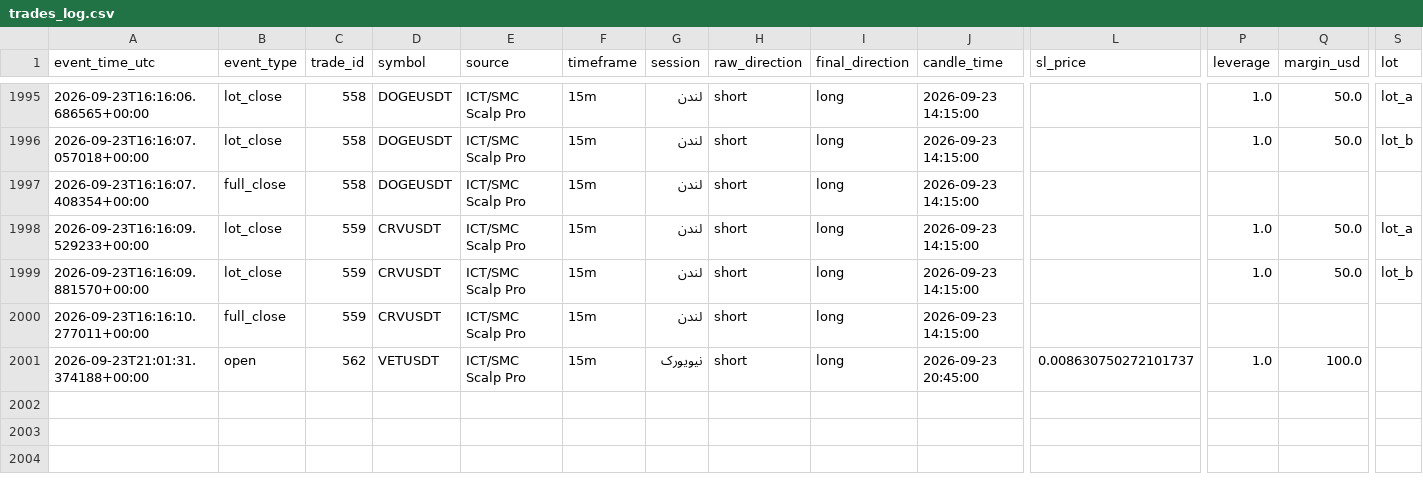
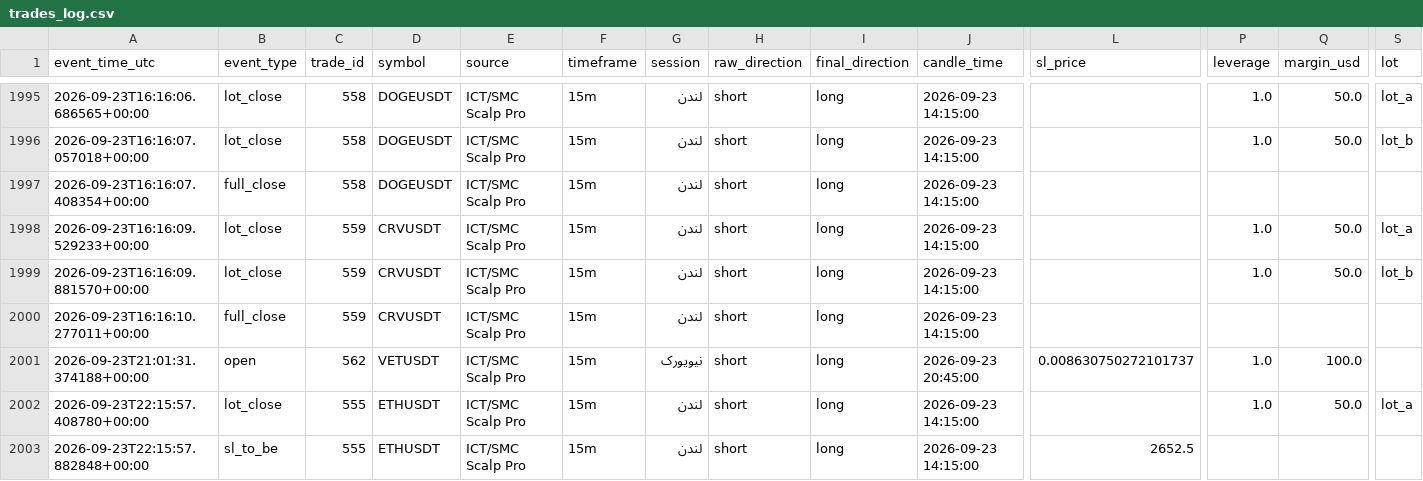
Before and after one commit to amirtorofi-sketch/Crypto-Signal-Bot, a CSV file: trades_log.csv, drawn as a sheet; only a part is shown, gaps mark what is left out; rows hold the shown columns only; the diff names each change by its address in the sheet, - before the commit and + after, or states it on an @@ line.

```diff
--- a/trades_log.csv
+++ b/trades_log.csv
+row 2002: 2026-09-23T22:15:57.408780+00:00 | lot_close | 555 | ETHUSDT | ICT/SMC Scalp Pro | 15m | لندن | short | long | 2026-09-23 14:15:00 |  | 1.0 | 50.0 | lot_a
+row 2003: 2026-09-23T22:15:57.882848+00:00 | sl_to_be | 555 | ETHUSDT | ICT/SMC Scalp Pro | 15m | لندن | short | long | 2026-09-23 14:15:00 | 2652.5
```
Also changed, not shown: 2 other files.
